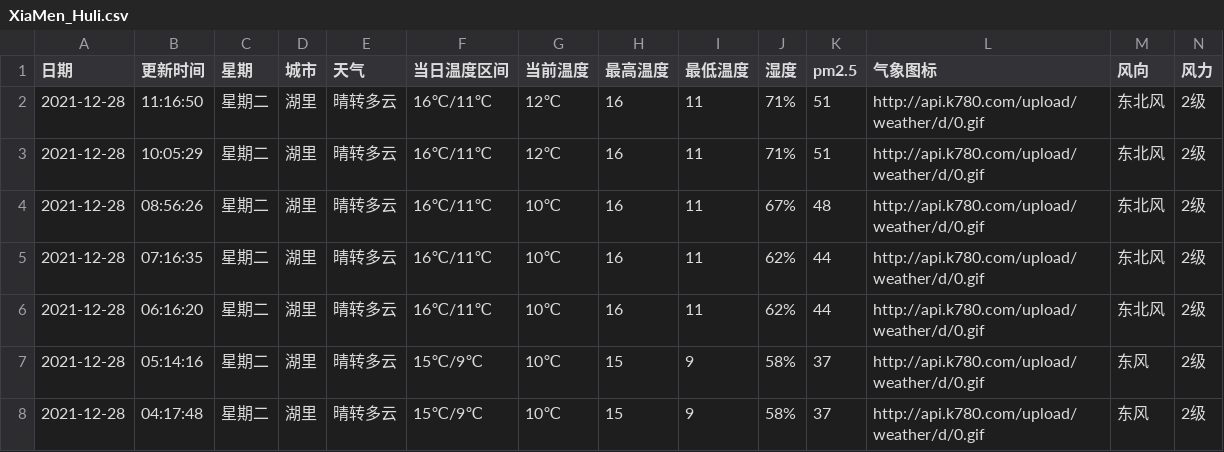
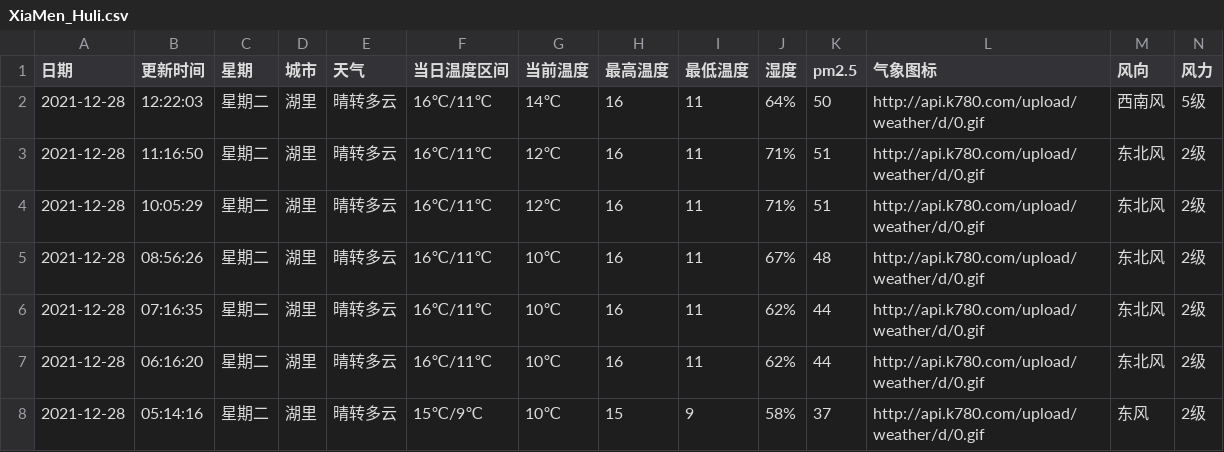
Before and after one commit to HeroLH/test-action, a CSV file: weather/XiaMen_Huli.csv, drawn as a sheet; only a part is shown; the shorter side is filled out with more unchanged rows.

```diff
--- a/weather/XiaMen_Huli.csv
+++ b/weather/XiaMen_Huli.csv
@@ -1,2 +1,3 @@
 日期,更新时间,星期,城市,天气,当日温度区间,当前温度,最高温度,最低温度,湿度,pm2.5,气象图标,风向,风力
+2021-12-28,12:22:03,星期二,湖里,晴转多云,16℃/11℃,14℃,16,11,64%,50,http://api.k780.com/upload/weather/d/0.gif,西南风,5级
 2021-12-28,11:16:50,星期二,湖里,晴转多云,16℃/11℃,12℃,16,11,71%,51,http://api.k780.com/upload/weather/d/0.gif,东北风,2级
```
Also changed, not shown: 1 other file.
